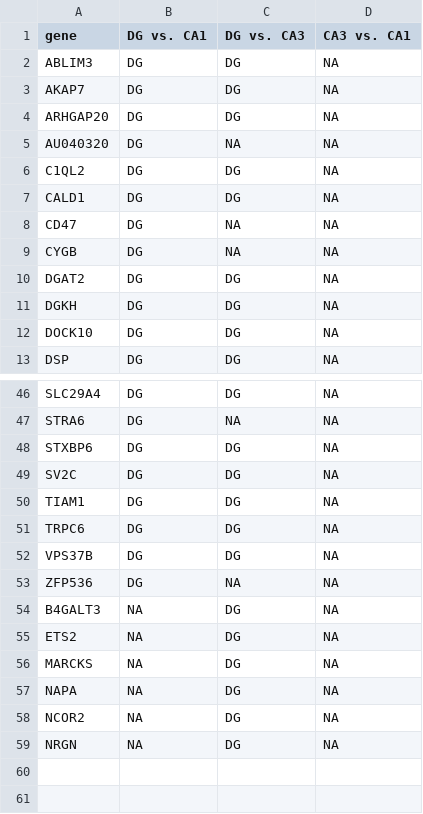
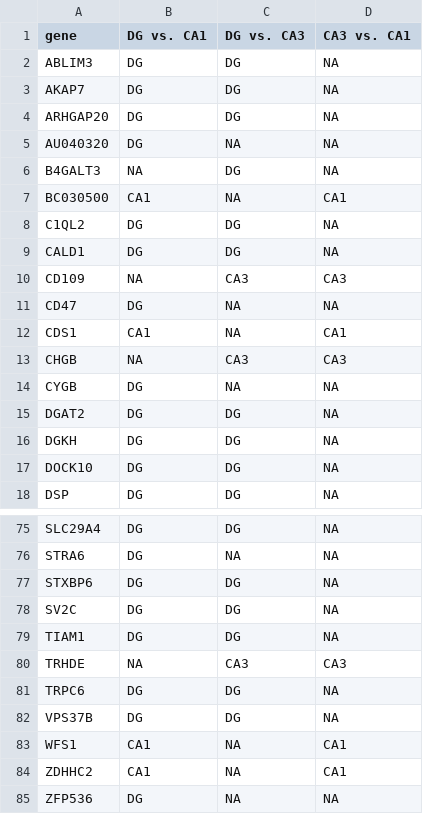
Before and after one commit to raynamharris/IntegrativeProjectWT2015, a CSV file: data/suppltable-7.csv, drawn as a sheet; only a part is shown, gaps mark what is left out; the diff covers the shown part only.

```diff
--- a/data/suppltable-7.csv
+++ b/data/suppltable-7.csv
@@ -5,5 +5,10 @@
 "AU040320","DG",NA,NA
+"B4GALT3",NA,"DG",NA
+"BC030500","CA1",NA,"CA1"
 "C1QL2","DG","DG",NA
 "CALD1","DG","DG",NA
+"CD109",NA,"CA3","CA3"
 "CD47","DG",NA,NA
+"CDS1","CA1",NA,"CA1"
+"CHGB",NA,"CA3","CA3"
 "CYGB","DG",NA,NA
@@ -50,10 +79,7 @@
 "TIAM1","DG","DG",NA
+"TRHDE",NA,"CA3","CA3"
 "TRPC6","DG","DG",NA
 "VPS37B","DG","DG",NA
+"WFS1","CA1",NA,"CA1"
+"ZDHHC2","CA1",NA,"CA1"
 "ZFP536","DG",NA,NA
-"B4GALT3",NA,"DG",NA
-"ETS2",NA,"DG",NA
-"MARCKS",NA,"DG",NA
-"NAPA",NA,"DG",NA
-"NCOR2",NA,"DG",NA
-"NRGN",NA,"DG",NA
```
Also changed, not shown: 19 added rows elsewhere in this file, 3 other files.
